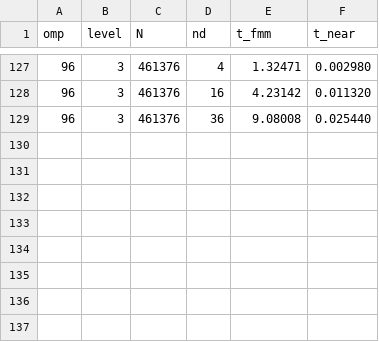
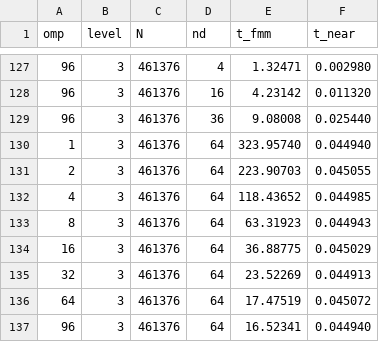
Before and after one commit to xuanzhaogao/four_index_integral_solver, a CSV file: codes/multi_rhs/data/fmm_bench.csv, drawn as a sheet; only a part is shown, gaps mark what is left out; the diff names each change by its address in the sheet, - before the commit and + after, or states it on an @@ line.

```diff
--- a/codes/multi_rhs/data/fmm_bench.csv
+++ b/codes/multi_rhs/data/fmm_bench.csv
+row 130: 1 | 3 | 461376 | 64 | 323.95740 | 0.044940
+row 131: 2 | 3 | 461376 | 64 | 223.90703 | 0.045055
+row 132: 4 | 3 | 461376 | 64 | 118.43652 | 0.044985
+row 133: 8 | 3 | 461376 | 64 | 63.31923 | 0.044943
+row 134: 16 | 3 | 461376 | 64 | 36.88775 | 0.045029
+row 135: 32 | 3 | 461376 | 64 | 23.52269 | 0.044913
+row 136: 64 | 3 | 461376 | 64 | 17.47519 | 0.045072
+row 137: 96 | 3 | 461376 | 64 | 16.52341 | 0.044940
```
Also changed, not shown: 6 other files.
